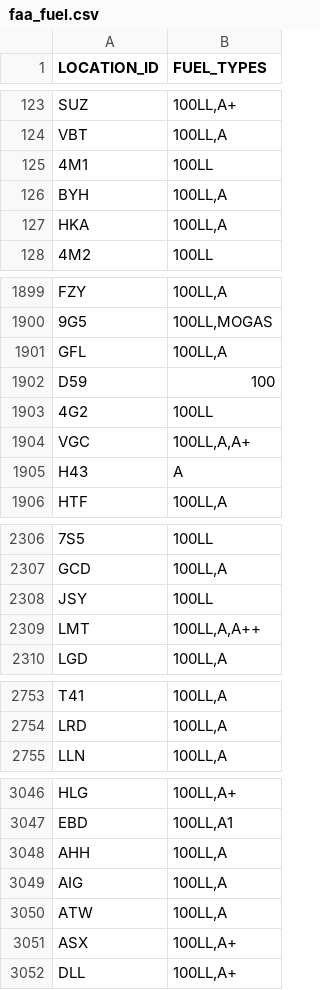
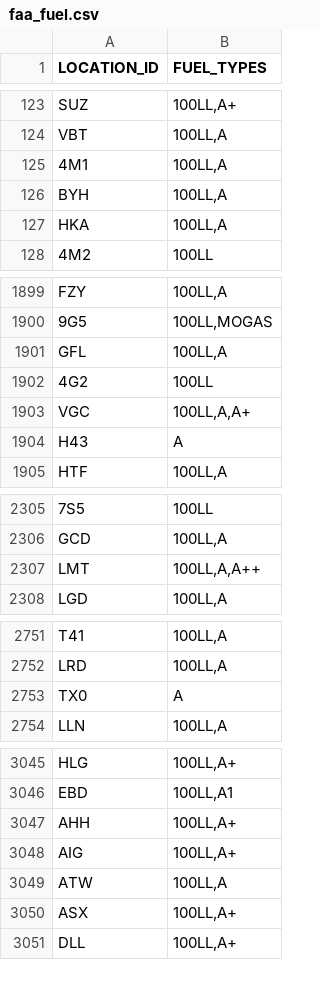
Before and after one commit to bopaero/bopaeroFlightCalc, a CSV file: data/faa_fuel.csv, drawn as a sheet; only a part is shown, gaps mark what is left out; removed rows and columns are numbered as before the commit, all else as after; the diff covers the shown part only; the diff names each change by its address in the sheet, - before the commit and + after, or states it on an @@ line.

```diff
--- a/data/faa_fuel.csv
+++ b/data/faa_fuel.csv
-B125 (FUEL_TYPES): 100LL
+B125 (FUEL_TYPES): 100LL,A
-row 1902: D59 | 100
-row 2308: JSY | 100LL
+row 2753: TX0 | A
-B3047:B3048 (FUEL_TYPES): 100LL,A
+B3047:B3048 (FUEL_TYPES): 100LL,A+
```
Also changed, not shown: 6 edited cells elsewhere in this file, data/faa_public_use.csv, 1 other file.
